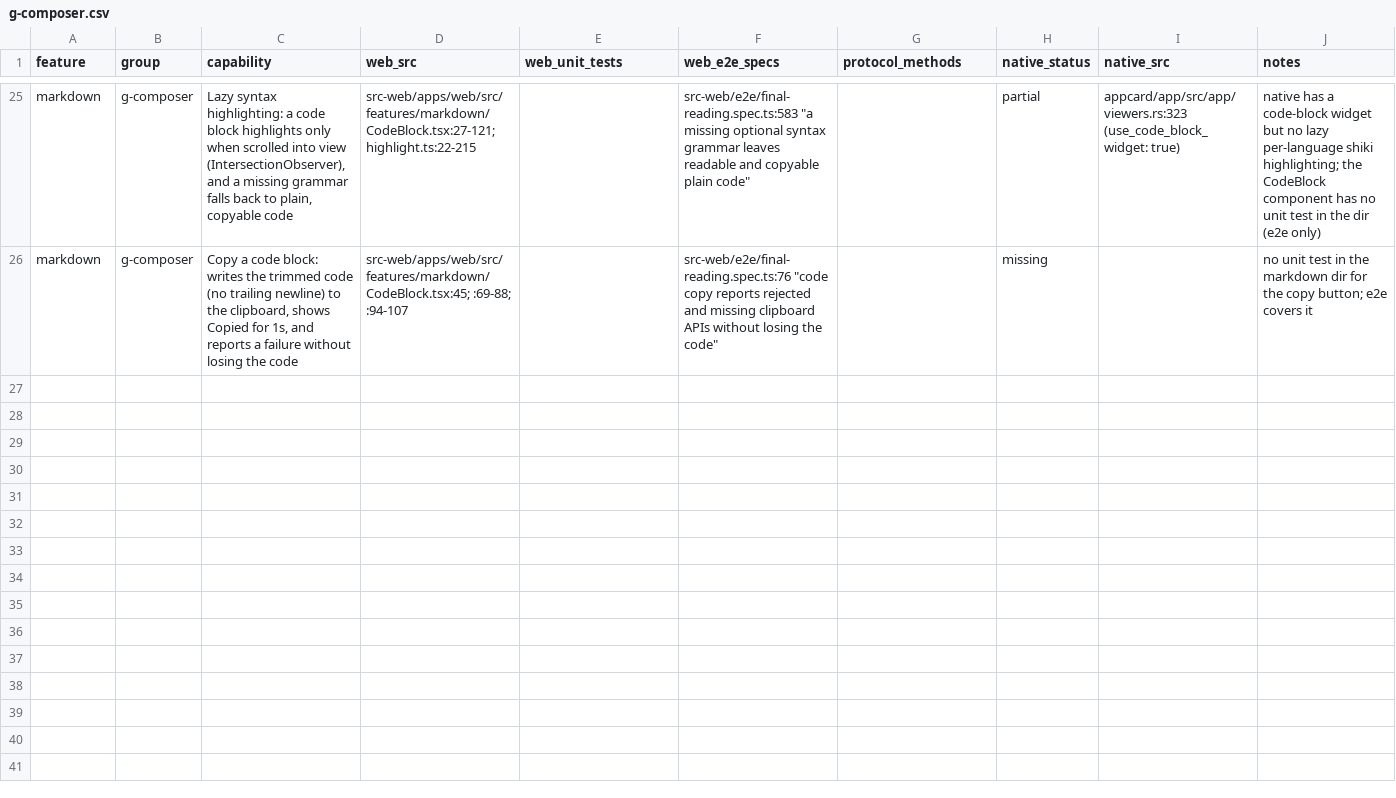
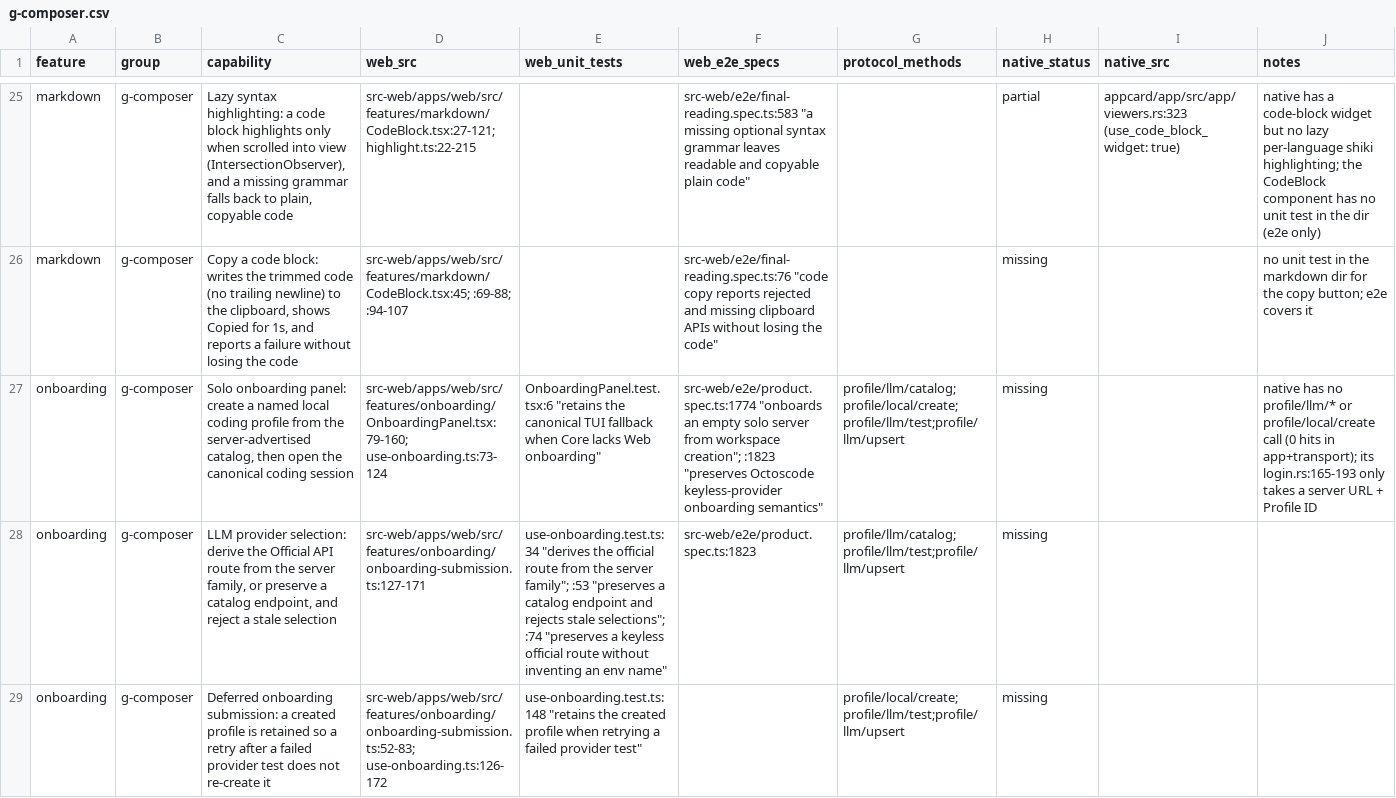
Before and after one commit to octos-org/octoscode-app, a CSV file: docs/parity/g-composer.csv, drawn as a sheet; only a part is shown, gaps mark what is left out; the diff covers the shown part only; the diff names each change by its address in the sheet, - before the commit and + after, or states it on an @@ line.

Commit message:
wip(parity): onboarding

```diff
--- a/docs/parity/g-composer.csv
+++ b/docs/parity/g-composer.csv
+row 27: onboarding | g-composer | Solo onboarding panel: create a named local coding profile from the server-advertised catalog, then open the canonical coding session | src-web/apps/web/src/features/onboarding/OnboardingPanel.tsx:79-160; use-onboarding.ts:73-124 | OnboardingPanel.test.tsx:6 "retains the canonical TUI fallback when Core lacks Web onboarding" | src-web/e2e/product.spec.ts:1774 "onboards an empty solo server from workspace creation"; :1823 "preserves Octoscode keyless-provider onboarding semantics" | profile/llm/catalog;profile/local/create;profile/llm/test;profile/llm/upsert | missing |  | native has no profile/llm/* or profile/local/create call (0 hits in app+transport); its login.rs:165-193 only takes a server URL + Profile ID
+row 28: onboarding | g-composer | LLM provider selection: derive the Official API route from the server family, or preserve a catalog endpoint, and reject a stale selection | src-web/apps/web/src/features/onboarding/onboarding-submission.ts:127-171 | use-onboarding.test.ts:34 "derives the official route from the server family"; :53 "preserves a catalog endpoint and rejects stale selections"; :74 "preserves a keyless official route without inventing an env name" | src-web/e2e/product.spec.ts:1823 | profile/llm/catalog;profile/llm/test;profile/llm/upsert | missing
+row 29: onboarding | g-composer | Deferred onboarding submission: a created profile is retained so a retry after a failed provider test does not re-create it | src-web/apps/web/src/features/onboarding/onboarding-submission.ts:52-83; use-onboarding.ts:126-172 | use-onboarding.test.ts:148 "retains the created profile when retrying a failed provider test" |  | profile/local/create;profile/llm/test;profile/llm/upsert | missing
```
Also changed, not shown: 3 added rows elsewhere in this file.
